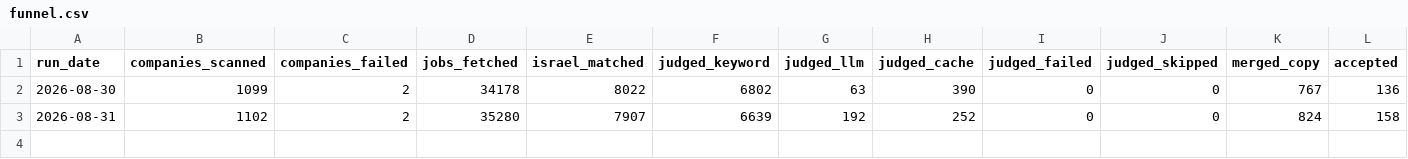
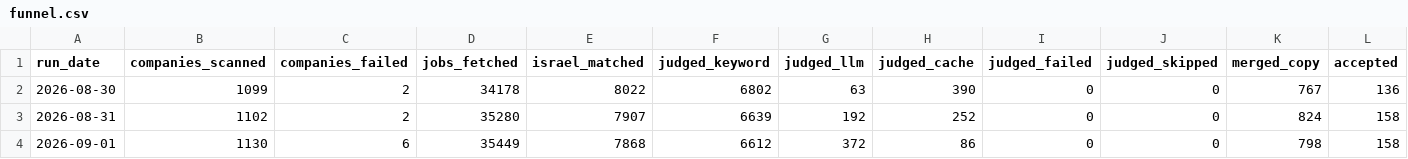
Before and after one commit to AnalystJobsIL/board, a CSV file: funnel.csv, drawn as a sheet; only a part is shown; rows hold the shown columns only; the diff names each change by its address in the sheet, - before the commit and + after, or states it on an @@ line.

Commit message:
board 2026-09-01

```diff
--- a/funnel.csv
+++ b/funnel.csv
+row 4: 2026-09-01 | 1130 | 6 | 35449 | 7868 | 6612 | 372 | 86 | 0 | 0 | 798 | 158
```
Also changed, not shown: 4 other files.
